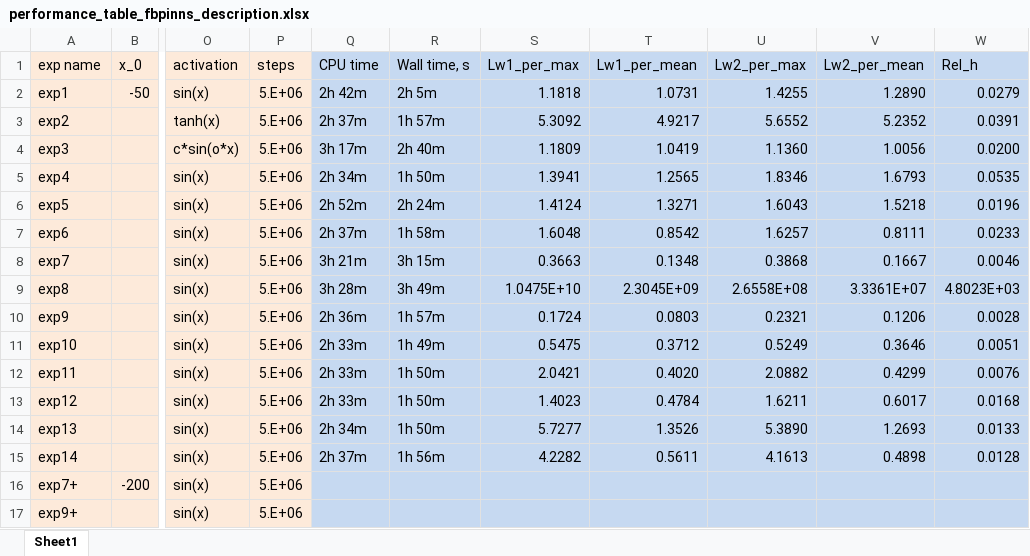
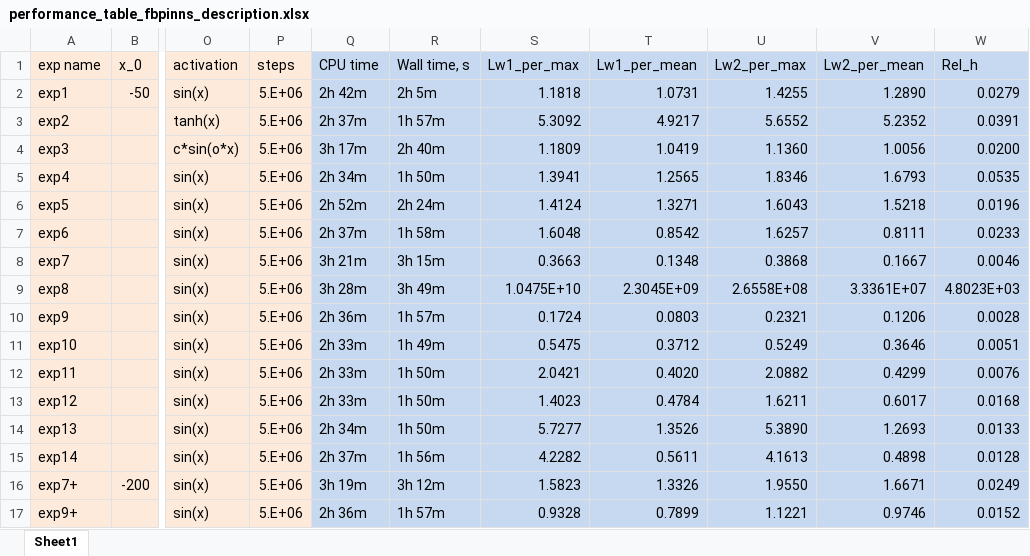
Before and after one commit to mikhakuv/PINNs, an Excel workbook: statistics/performance_table_fbpinns_description.xlsx, sheet Sheet1, drawn as a sheet; only a part is shown, gaps mark what is left out; values as stored, in another font and other column widths than the file's, no borders; the diff names each change by its address in the sheet, - before the commit and + after, or states it on an @@ line.

Commit message:
Add files via upload

```diff
--- a/statistics/performance_table_fbpinns_description.xlsx (sheet Sheet1)
+++ b/statistics/performance_table_fbpinns_description.xlsx (sheet Sheet1)
-Q16 (CPU time): (empty)
+Q16 (CPU time): 3h 19m
-R16 (Wall time, s): (empty)
+R16 (Wall time, s): 3h 12m
-S16 (Lw1_per_max): (empty)
+S16 (Lw1_per_max): 1.5823
-T16 (Lw1_per_mean): (empty)
+T16 (Lw1_per_mean): 1.3326
-U16 (Lw2_per_max): (empty)
+U16 (Lw2_per_max): 1.9550
-V16 (Lw2_per_mean): (empty)
+V16 (Lw2_per_mean): 1.6671
-W16 (Rel_h): (empty)
+W16 (Rel_h): 0.0249
-Q17 (CPU time): (empty)
+Q17 (CPU time): 2h 36m
-R17 (Wall time, s): (empty)
+R17 (Wall time, s): 1h 57m
-S17 (Lw1_per_max): (empty)
+S17 (Lw1_per_max): 0.9328
-T17 (Lw1_per_mean): (empty)
+T17 (Lw1_per_mean): 0.7899
-U17 (Lw2_per_max): (empty)
+U17 (Lw2_per_max): 1.1221
-V17 (Lw2_per_mean): (empty)
+V17 (Lw2_per_mean): 0.9746
-W17 (Rel_h): (empty)
+W17 (Rel_h): 0.0152
```
